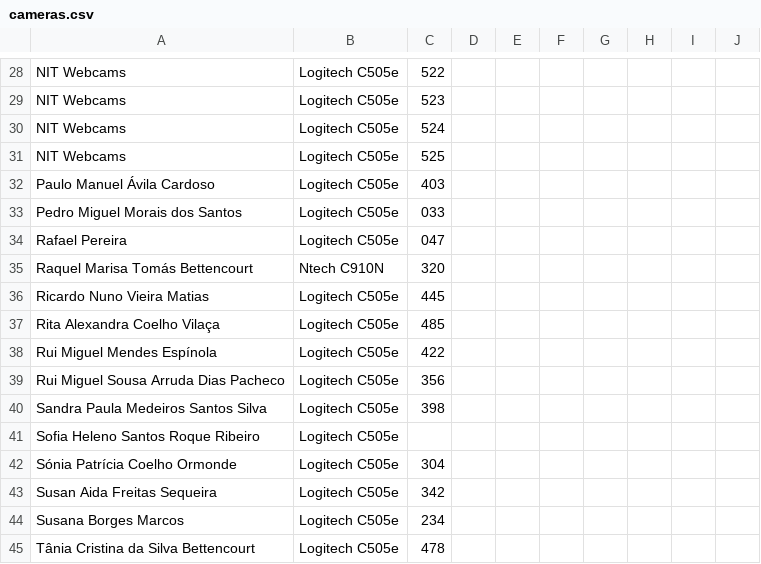
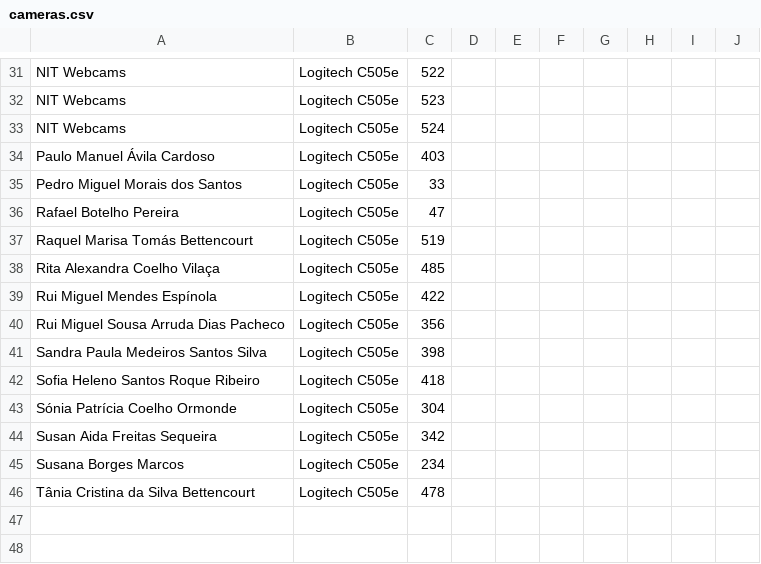
Before and after one commit to RafaelPereira014/gestao_material, a CSV file: static/files/cameras.csv, drawn as a sheet; only a part is shown, gaps mark what is left out; the diff covers the shown part only.

```diff
--- a/static/files/cameras.csv
+++ b/static/files/cameras.csv
@@ -31 +33,0 @@ NIT Webcams;Logitech C505e;524;;;;;;;;
-NIT Webcams;Logitech C505e;525;;;;;;;;
@@ -33,4 +35,3 @@ Paulo Manuel Ávila Cardoso;Logitech C505e;403;;;;;;;;
-Pedro Miguel Morais dos Santos;Logitech C505e;033;;;;;;;;
-Rafael Pereira ;Logitech C505e;047;;;;;;;;
-Raquel Marisa Tomás Bettencourt;Ntech C910N;320;;;;;;;;
-Ricardo Nuno Vieira Matias;Logitech C505e;445;;;;;;;;
+Pedro Miguel Morais dos Santos;Logitech C505e;33
+Rafael Botelho Pereira;Logitech C505e;47
+Raquel Marisa Tomás Bettencourt;Logitech C505e;519
@@ -41 +42 @@ Sandra Paula Medeiros Santos Silva;Logitech C505e;398;;;;;;;;
-Sofia Heleno Santos Roque Ribeiro;Logitech C505e;;;;;;;;;
+Sofia Heleno Santos Roque Ribeiro;Logitech C505e;418
```
Also changed, not shown: 7 added rows, 4 removed rows, 1 moved row and 5 edited cells elsewhere in this file, static/files/headsets.csv, static/files/monitores2.csv, 10 other files.
